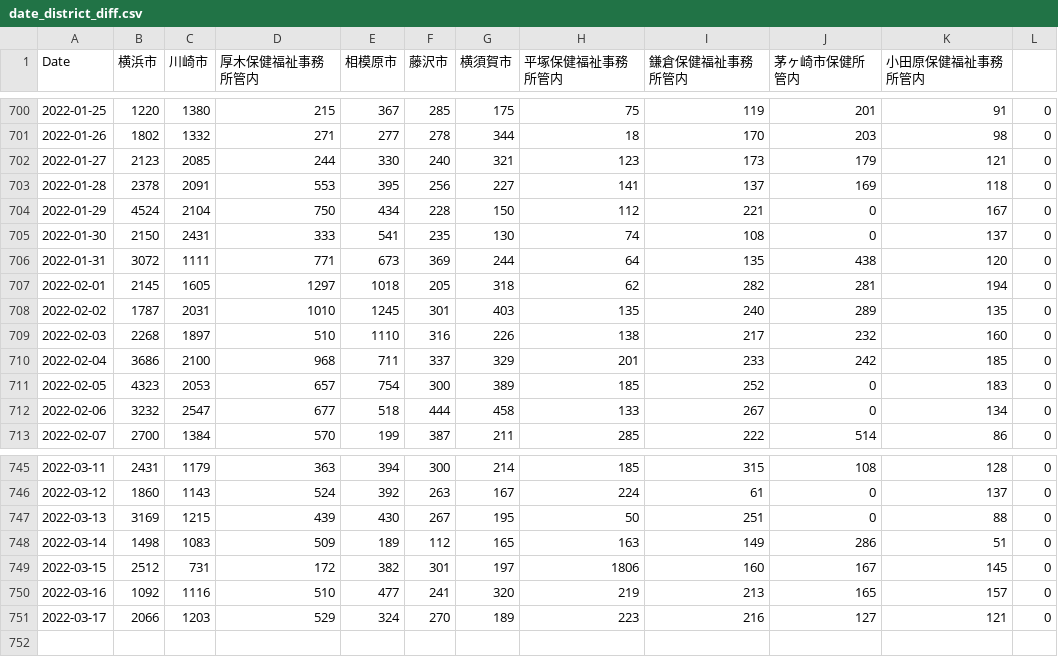
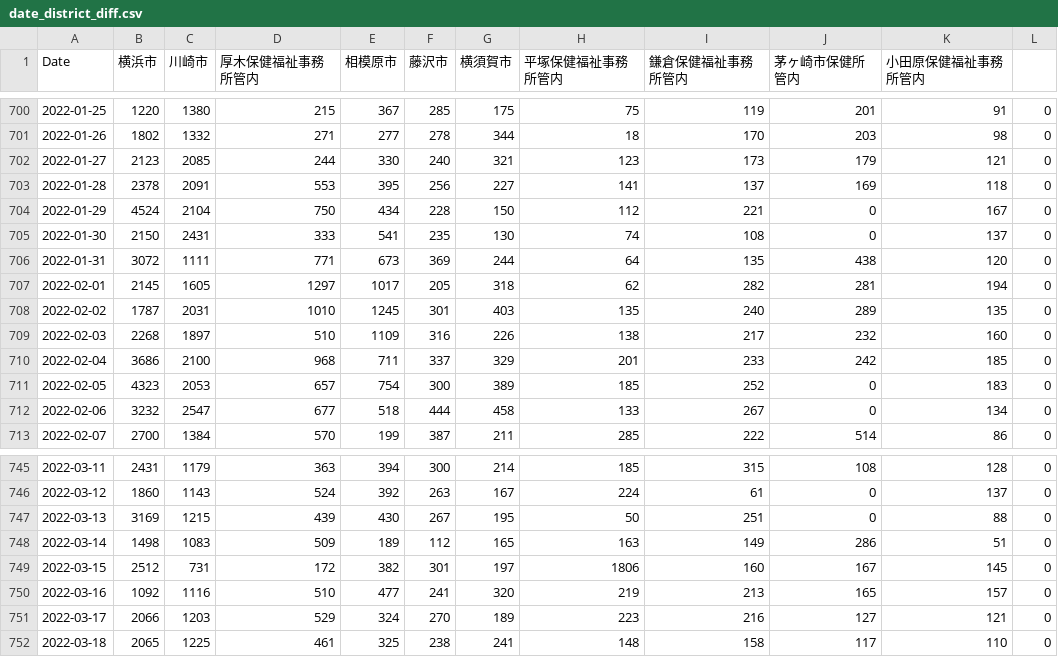
Before and after one commit to mtoyoda/covid19-kanagawa-data, a CSV file: date_district_diff.csv, drawn as a sheet; only a part is shown, gaps mark what is left out.

Commit message:
update data

```diff
--- a/date_district_diff.csv
+++ b/date_district_diff.csv
@@ -706,5 +706,5 @@ Date,横浜市,川崎市,厚木保健福祉事務所管内,相模原市,藤沢
 2022-01-31,3072,1111,771,673,369,244,64,135,438,120,0
-2022-02-01,2145,1605,1297,1018,205,318,62,282,281,194,0
+2022-02-01,2145,1605,1297,1017,205,318,62,282,281,194,0
 2022-02-02,1787,2031,1010,1245,301,403,135,240,289,135,0
-2022-02-03,2268,1897,510,1110,316,226,138,217,232,160,0
+2022-02-03,2268,1897,510,1109,316,226,138,217,232,160,0
 2022-02-04,3686,2100,968,711,337,329,201,233,242,185,0
@@ -751 +751,2 @@ Date,横浜市,川崎市,厚木保健福祉事務所管内,相模原市,藤沢
 2022-03-17,2066,1203,529,324,270,189,223,216,127,121,0
+2022-03-18,2065,1225,461,325,238,241,148,158,117,110,0
```
